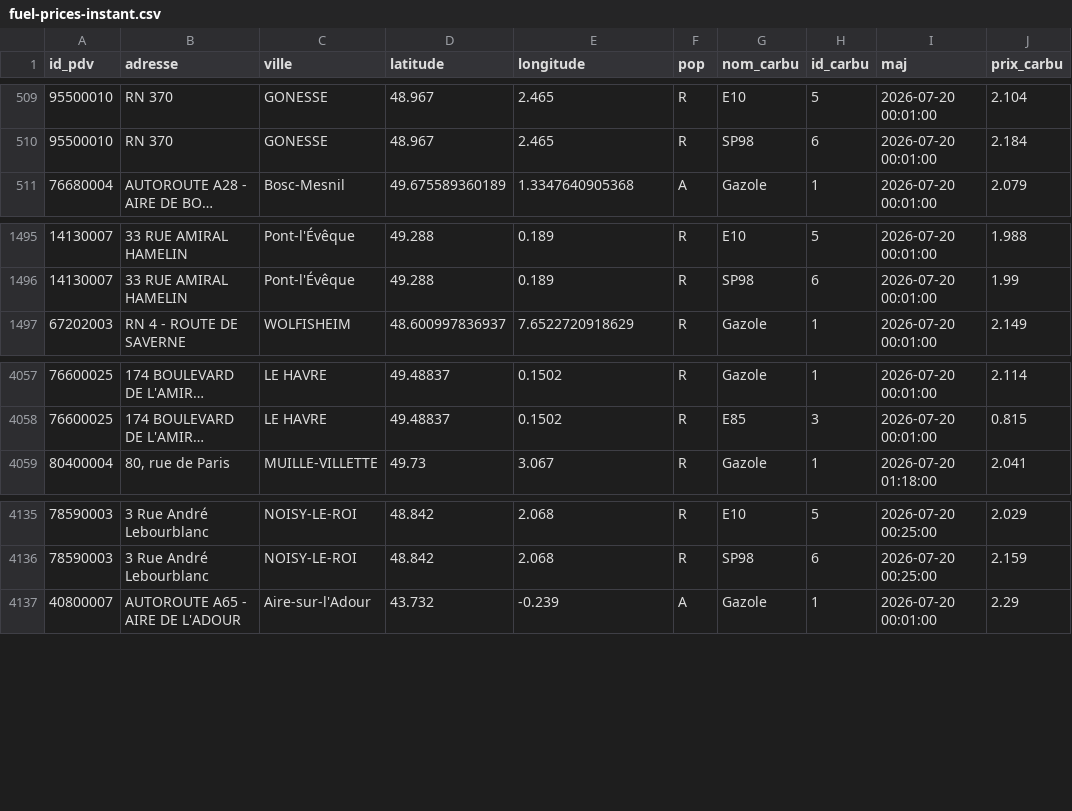
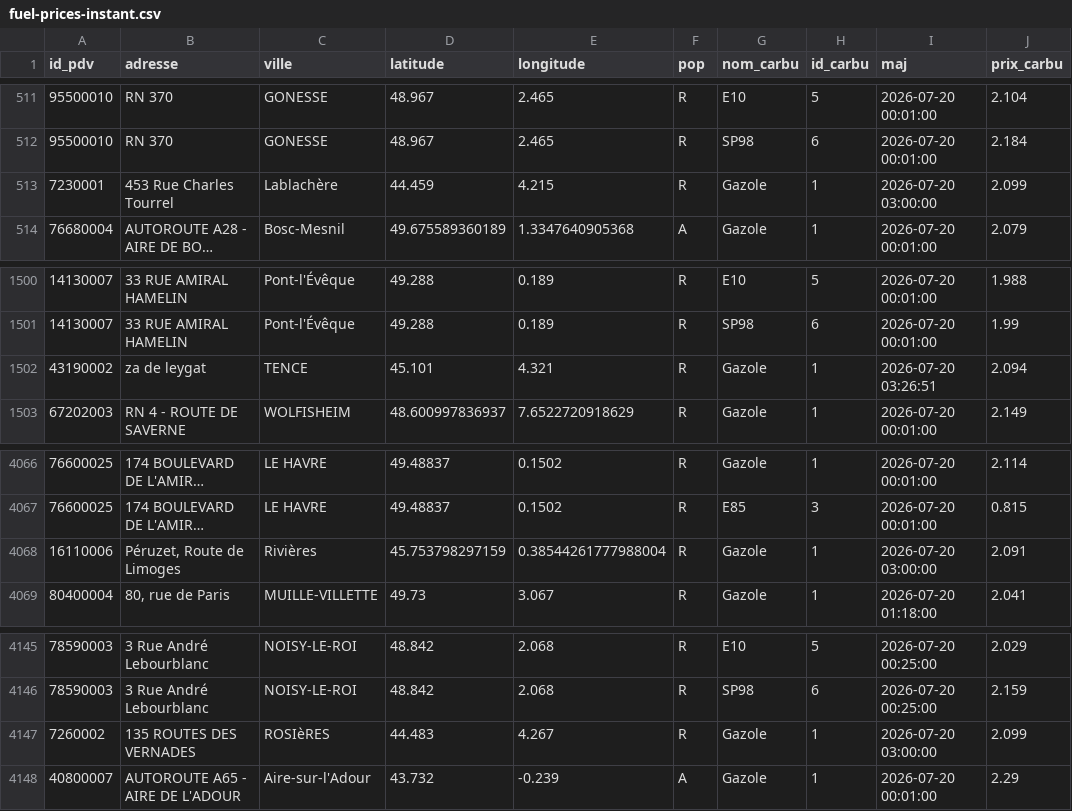
Before and after one commit to mthlht/fuel-price-tracker, a CSV file: data/fuel-prices-csv/fuel-prices-instant.csv, drawn as a sheet; only a part is shown, gaps mark what is left out; long unchanged cells end in …; the diff covers the shown part only; the diff names each change by its address in the sheet, - before the commit and + after, or states it on an @@ line.

```diff
--- a/data/fuel-prices-csv/fuel-prices-instant.csv
+++ b/data/fuel-prices-csv/fuel-prices-instant.csv
+row 513: 7230001 | 453 Rue Charles Tourrel | Lablachère | 44.459 | 4.215 | R | Gazole | 1 | 2026-07-20 03:00:00 | 2.099
+row 1502: 43190002 | za de leygat | TENCE | 45.101 | 4.321 | R | Gazole | 1 | 2026-07-20 03:26:51 | 2.094
+row 4068: 16110006 | Péruzet, Route de Limoges | Rivières | 45.753798297159 | 0.38544261777988004 | R | Gazole | 1 | 2026-07-20 03:00:00 | 2.091
+row 4147: 7260002 | 135 ROUTES DES VERNADES | ROSIèRES | 44.483 | 4.267 | R | Gazole | 1 | 2026-07-20 03:00:00 | 2.099
```
Also changed, not shown: 13 added rows elsewhere in this file, 3 other files.
